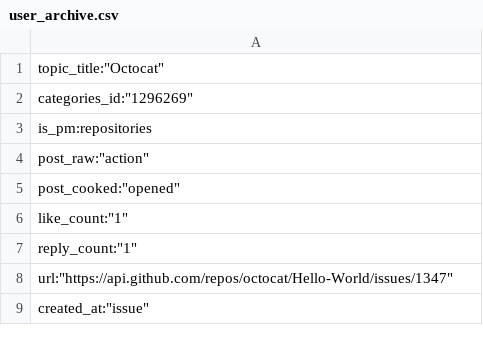
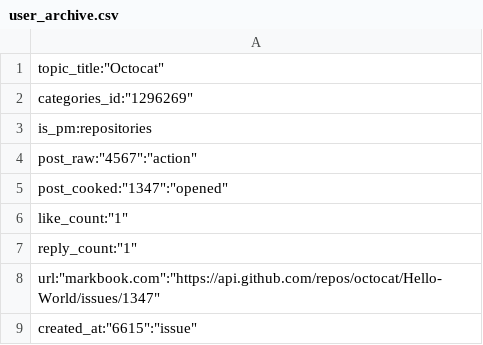
Before and after one commit to Laurry-gee/acadiemgroupcom, a CSV file: user_archive.csv, drawn as a sheet.

Commit message:
Update user_archive.csv
Signed-off-by: Laurence Severtson  <laurencesevertson@gmail.com>

```diff
--- a/user_archive.csv
+++ b/user_archive.csv
@@ -3,7 +3,7 @@ categories_id:"1296269",
 is_pm:repositories,
-post_raw:"action",
-post_cooked:"opened",
+post_raw:"4567":"action",
+post_cooked:"1347":"opened",
 like_count:"1",
 reply_count:"1",
-url:"https://api.github.com/repos/octocat/Hello-World/issues/1347",
-created_at:"issue"
+url:"markbook.com":"https://api.github.com/repos/octocat/Hello-World/issues/1347",
+created_at:"6615":"issue"
```
